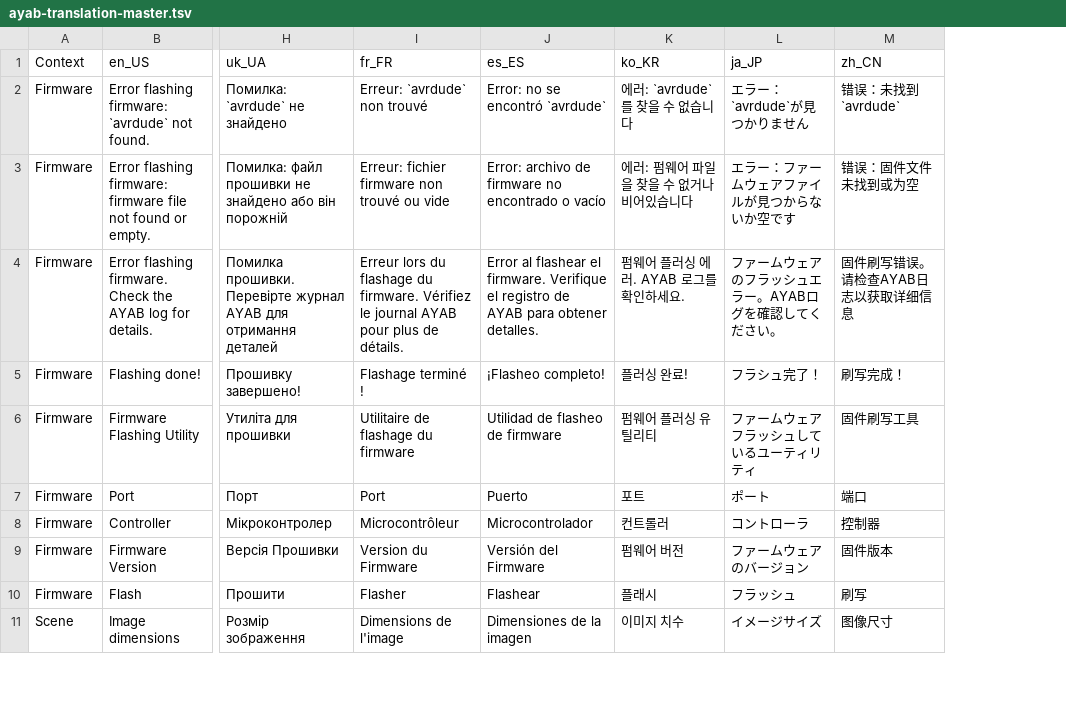
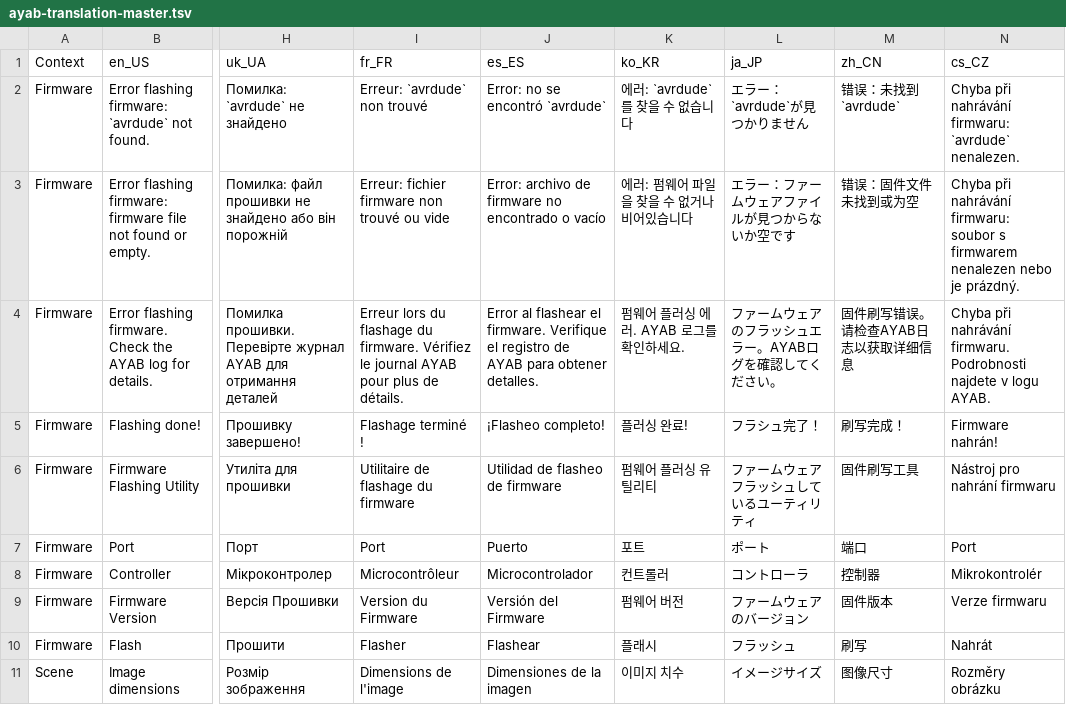
Before and after one commit to AllYarnsAreBeautiful/ayab-desktop, a TSV file: src/main/resources/base/ayab/translations/ayab-translation-master.tsv, drawn as a sheet; only a part is shown, gaps mark what is left out; the diff names each change by its address in the sheet, - before the commit and + after, or states it on an @@ line.

Commit message:
Re-Added the Czech translation column that was removed by accident.

```diff
--- a/src/main/resources/base/ayab/translations/ayab-translation-master.tsv
+++ b/src/main/resources/base/ayab/translations/ayab-translation-master.tsv
+column N (cs_CZ), rows 2-11: Chyba při nahrávání firmwaru: `avrdude` nenalezen. | Chyba při nahrávání firmwaru: soubor s firmwarem nenalezen nebo je prázdný. | Chyba při nahrávání firmwaru. Podrobnosti najdete v logu AYAB. | Firmware nahrán! | Nástroj pro nahrání firmwaru | Port | Mikrokontrolér | Verze firmwaru | Nahrát | Rozměry obrázku
```
